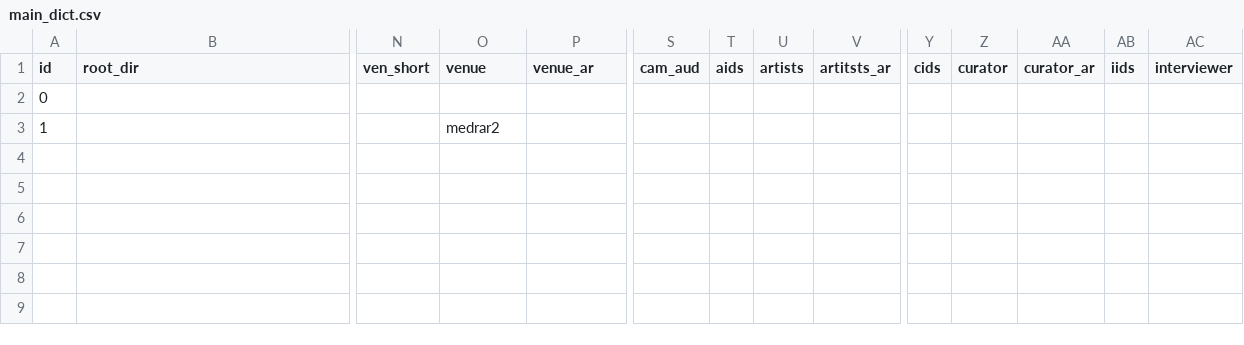
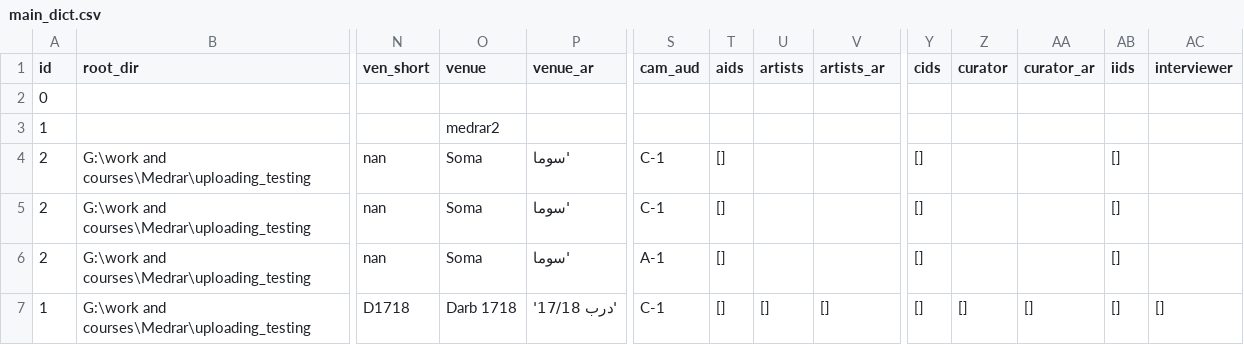
Before and after one commit to MedrarTV/Vivi, a CSV file: flask_input_app/dictionaries/main_dict.csv, drawn as a sheet; only a part is shown, gaps mark what is left out; rows hold the shown columns only; the diff names each change by its address in the sheet, - before the commit and + after, or states it on an @@ line.

Commit message:
getting the functions into utils module + improvements and testing

```diff
--- a/flask_input_app/dictionaries/main_dict.csv
+++ b/flask_input_app/dictionaries/main_dict.csv
-V1: artitsts_ar
+V1: artists_ar
+row 4: 2 | G:\work and courses\Medrar\uploading_testing | nan | Soma | 'سوما | C-1 | [] |  |  | [] |  |  | []
+row 5: 2 | G:\work and courses\Medrar\uploading_testing | nan | Soma | 'سوما | C-1 | [] |  |  | [] |  |  | []
+row 6: 2 | G:\work and courses\Medrar\uploading_testing | nan | Soma | 'سوما | A-1 | [] |  |  | [] |  |  | []
+row 7: 1 | G:\work and courses\Medrar\uploading_testing | D1718 | Darb 1718 | 'درب 17/18' | C-1 | [] | [] | [] | [] | [] | [] | [] | []
```
Also changed, not shown: 3 other files.
